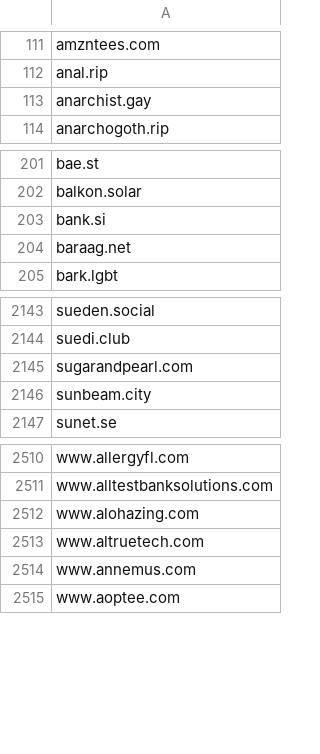
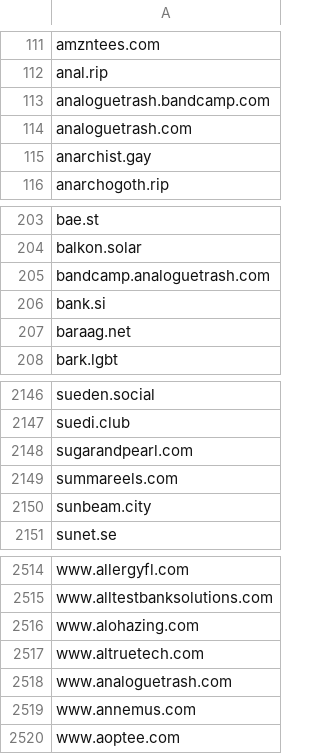
Before and after one commit to avidansternberg/project-blocklist, a CSV file: scam.csv, drawn as a sheet; only a part is shown, gaps mark what is left out.

Commit message:
Add suspicious domains

```diff
--- a/scam.csv
+++ b/scam.csv
@@ -112,2 +112,4 @@ amzntees.com
 anal.rip
+analoguetrash.bandcamp.com
+analoguetrash.com
 anarchist.gay
@@ -202,2 +204,3 @@ bae.st
 balkon.solar
+bandcamp.analoguetrash.com
 bank.si
@@ -2145,2 +2148,3 @@ suedi.club
 sugarandpearl.com
+summareels.com
 sunbeam.city
@@ -2513,2 +2517,3 @@ www.alohazing.com
 www.altruetech.com
+www.analoguetrash.com
 www.annemus.com
```
